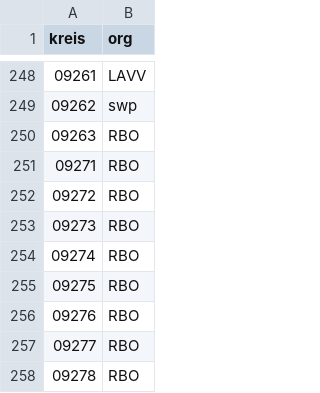
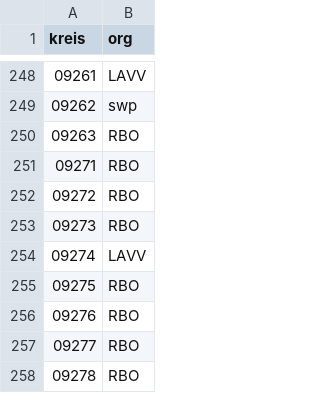
Before and after one commit to highsource/verbundkarte, a CSV file: data/assignments.csv, drawn as a sheet; only a part is shown, gaps mark what is left out.

Commit message:
LAVV operates district and city of Landshut
see https://de.wikipedia.org/wiki/Landshuter_Verkehrsverbund

```diff
--- a/data/assignments.csv
+++ b/data/assignments.csv
@@ -253,3 +253,3 @@ kreis,org
 09273,RBO
-09274,RBO
+09274,LAVV
 09275,RBO
```
